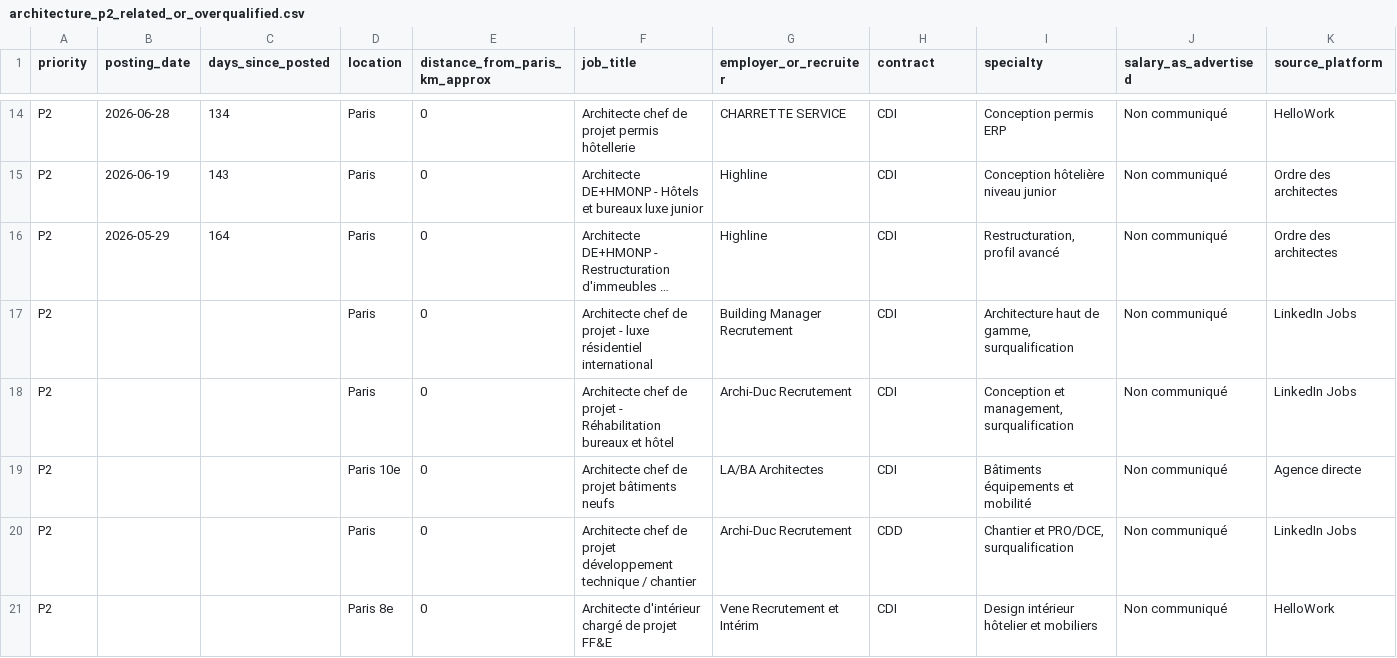
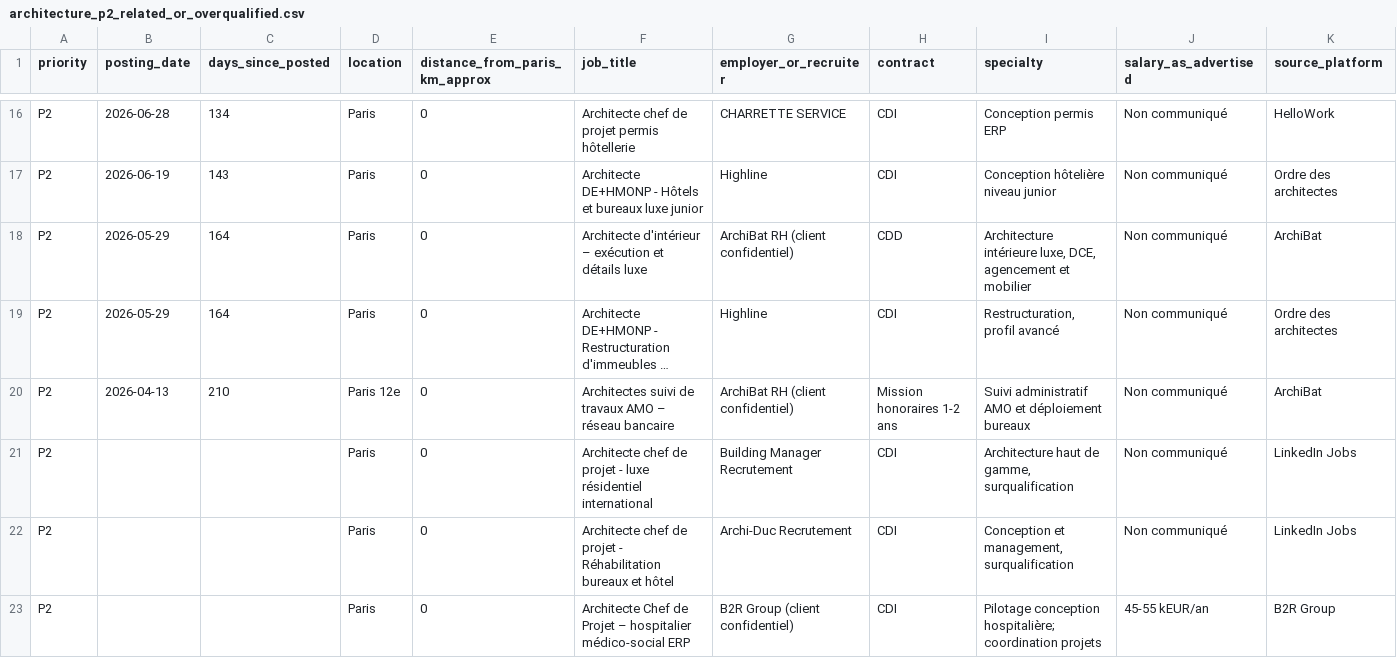
Before and after one commit to HachichaM/job-search, a CSV file: data/architecture_p2_related_or_overqualified.csv, drawn as a sheet; only a part is shown, gaps mark what is left out; the shorter side is filled out with more unchanged rows; long unchanged cells end in …; rows hold the shown columns only; the diff covers the shown part only; the diff names each change by its address in the sheet, - before the commit and + after, or states it on an @@ line.

Commit message:
Append 6 source-checked P2 architecture jobs with direct URLs and publication-date ordering

```diff
--- a/data/architecture_p2_related_or_overqualified.csv
+++ b/data/architecture_p2_related_or_overqualified.csv
+row 18: P2 | 2026-05-29 | 164 | Paris | 0 | Architecte d'intérieur – exécution et détails luxe | ArchiBat RH (client confidentiel) | CDD | Architecture intérieure luxe, DCE, agencement et mobilier | Non communiqué | ArchiBat
+row 20: P2 | 2026-04-13 | 210 | Paris 12e | 0 | Architectes suivi de travaux AMO – réseau bancaire | ArchiBat RH (client confidentiel) | Mission honoraires 1-2 ans | Suivi administratif AMO et déploiement bureaux | Non communiqué | ArchiBat
+row 23: P2 |  |  | Paris | 0 | Architecte Chef de Projet – hospitalier médico-social ERP | B2R Group (client confidentiel) | CDI | Pilotage conception hospitalière; coordination projets | 45-55 kEUR/an | B2R Group
```
Also changed, not shown: 3 added rows and 2 moved rows elsewhere in this file.
